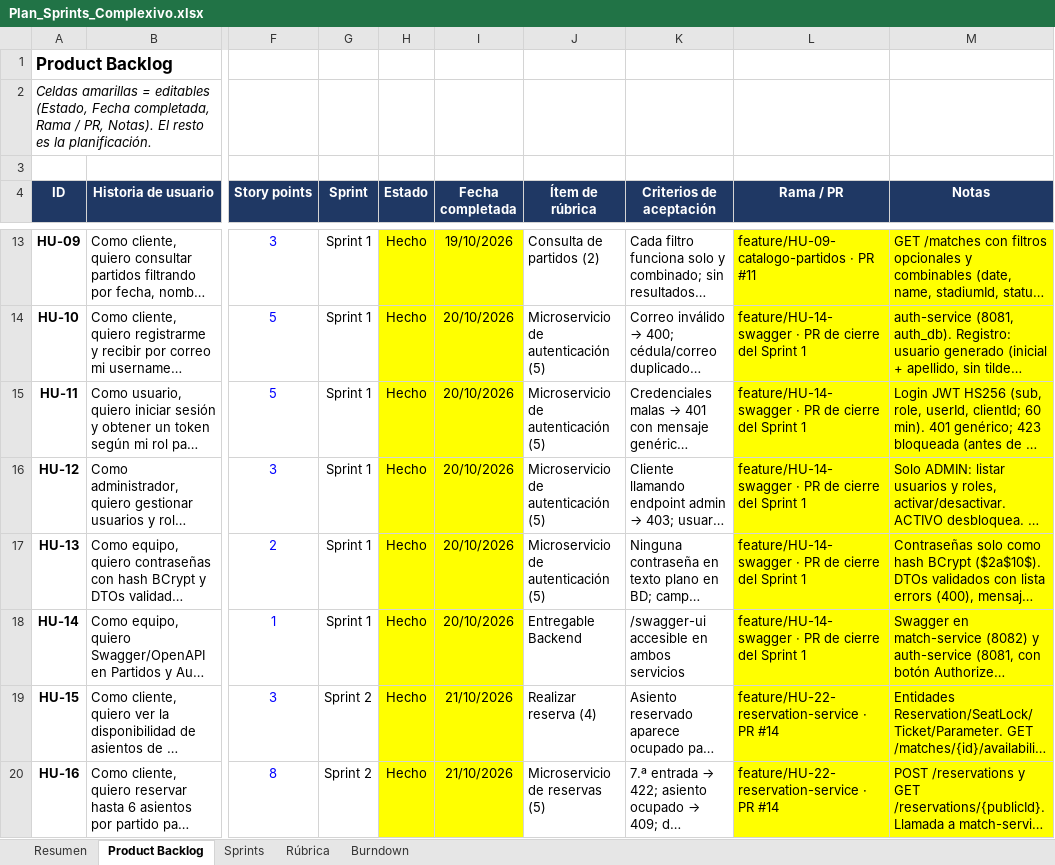
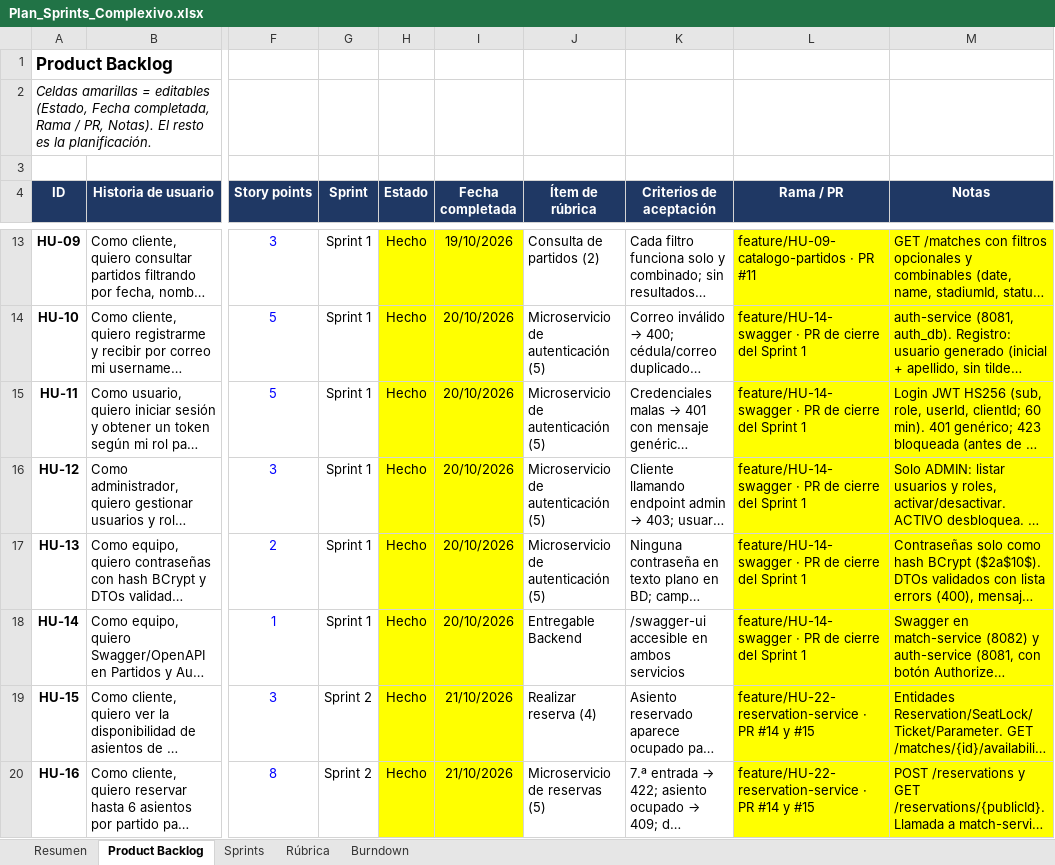
Before and after one commit to JohaGutierrez11/sistema-entradas-deportivas, an Excel workbook: docs/gestion/Plan_Sprints_Complexivo.xlsx, sheet Product Backlog, drawn as a sheet; only a part is shown, gaps mark what is left out; long unchanged cells end in …; values as stored, in another font and other column widths than the file's, no borders; charts and pictures and conditional formats not drawn; the diff covers the shown part only; the diff names each change by its address in the sheet, - before the commit and + after, or states it on an @@ line.

Commit message:
HU-17: expiración automática + fix de confirmar (HU-18)
## Qué incluye
- HU-17: tarea programada que vence reservas PENDIENTE de todos los partidos.
  Intervalo leído de EXPIRATION_JOB_SECONDS en cada ciclo (fail-safe a 60 s).
- Fix HU-18: LazyInitializationException al confirmar. La reserva quedaba
  CONFIRMADA pero el cliente recibía 500. Ahora la transacción devuelve DTOs.
- Refactor: Reservation.expire() centraliza la regla de expiración.
- Se elimina la copia del contrato en docs/sprints.

## Nota
ReservationWriter.java contiene cambios de HU-17 y del fix de HU-18
(mismo archivo, commit de HU-17).

## Pruebas
Expiración automática (log + BD), asientos liberados en disponibilidad,
confirmar reserva expirada → 409, confirmada no se toca, cambio de
intervalo sin reiniciar, parámetro inválido → 60 s. Regresión de crear
y confirmar OK.

```diff
--- a/docs/gestion/Plan_Sprints_Complexivo.xlsx (sheet Product Backlog)
+++ b/docs/gestion/Plan_Sprints_Complexivo.xlsx (sheet Product Backlog)
-L19:L20 (Rama / PR): feature/HU-22-reservation-service · PR #14
+L19:L20 (Rama / PR): feature/HU-22-reservation-service · PR #14 y #15
```
Also changed, not shown: 7 edited cells elsewhere in this sheet, sheet Burndown, sheet Sprints, sheet Resumen, charts or pictures, 7 other files.
